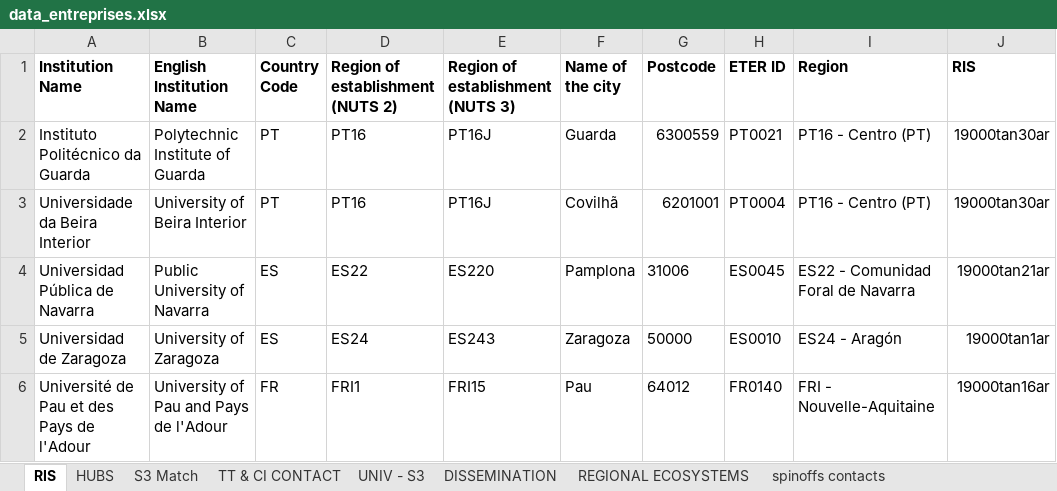
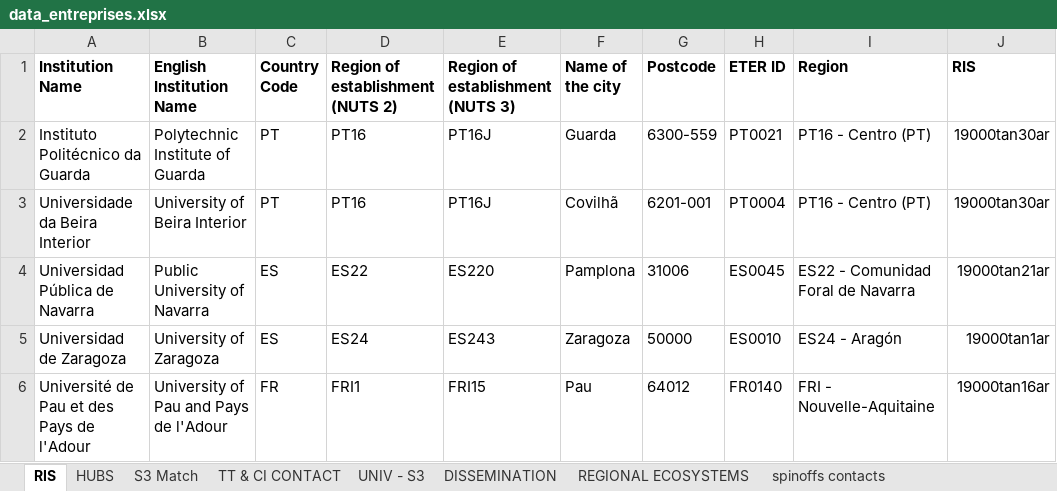
Before and after one commit to aquellery/DATA732_Projet-UNITA, an Excel workbook: Data/data_entreprises.xlsx, sheet RIS, drawn as a sheet; only a part is shown; values as stored, in another font and other column widths than the file's, no borders; the diff names each change by its address in the sheet, - before the commit and + after, or states it on an @@ line.

```diff
--- a/Data/data_entreprises.xlsx (sheet RIS)
+++ b/Data/data_entreprises.xlsx (sheet RIS)
-G2 (Postcode): 6300559
+G2 (Postcode): 6300-559
-G3 (Postcode): 6201001
+G3 (Postcode): 6201-001
```
Also changed, not shown: 1 other file.
